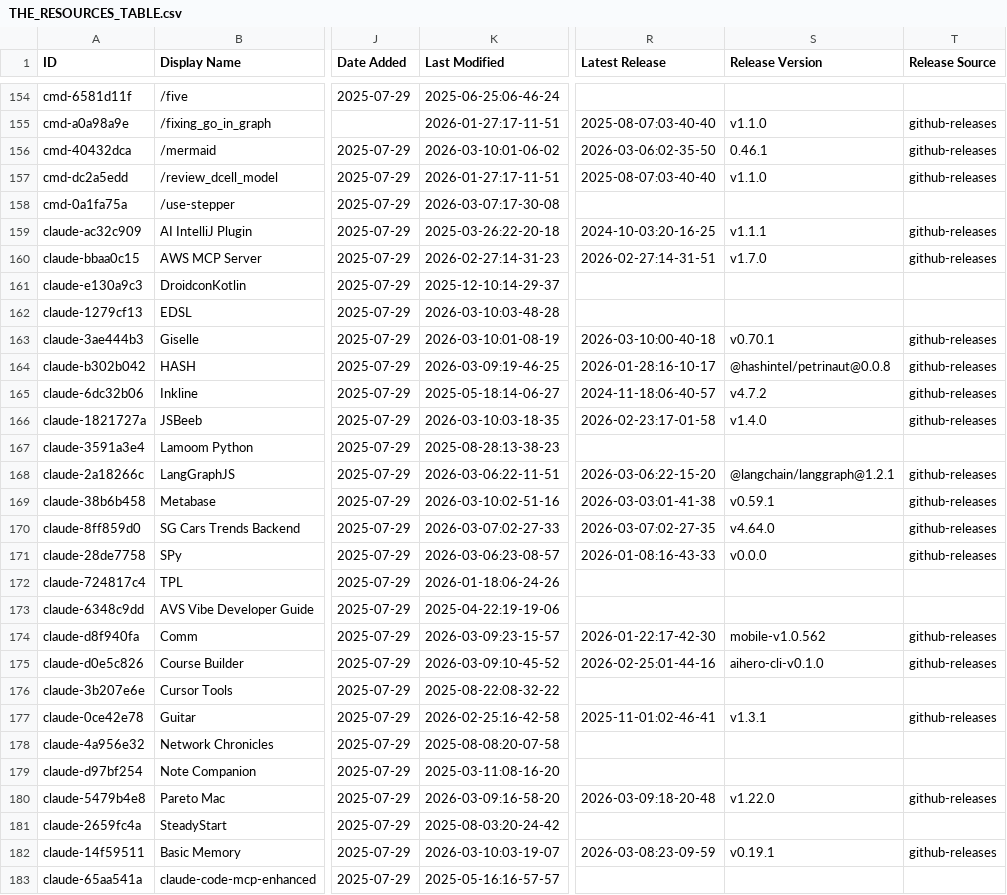
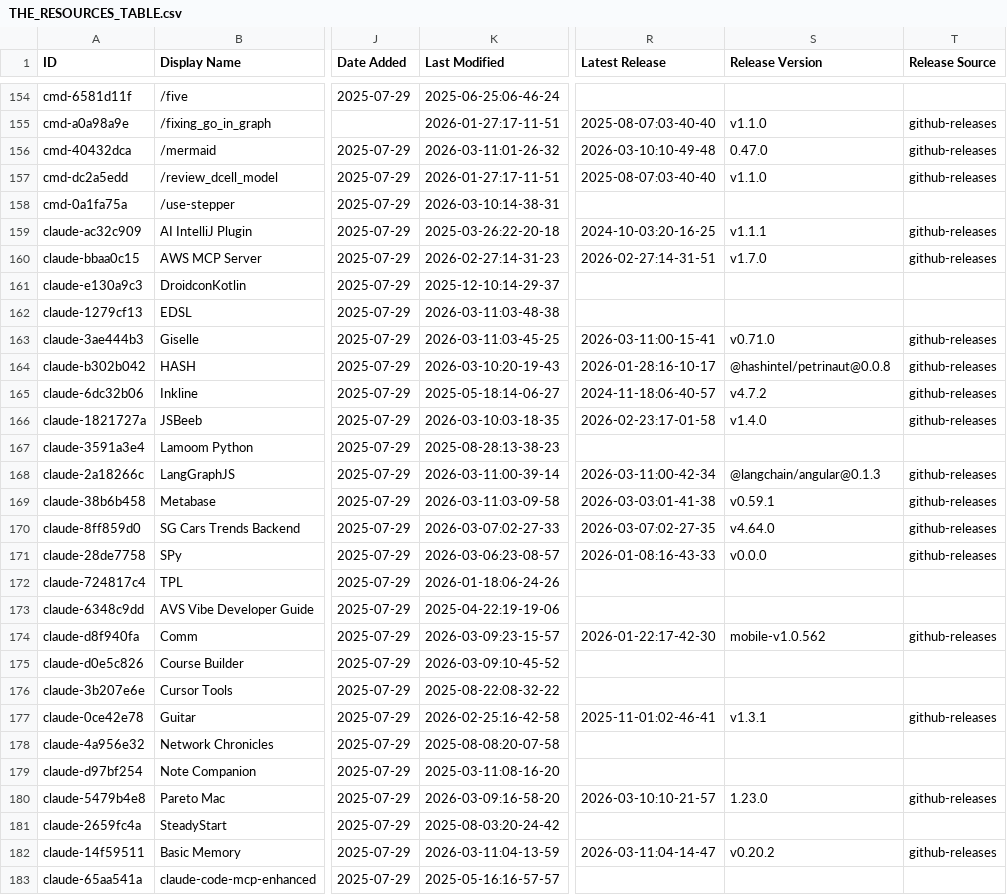
Before and after one commit to hesreallyhim-forks/awesome-claude-code, a CSV file: THE_RESOURCES_TABLE.csv, drawn as a sheet; only a part is shown, gaps mark what is left out; the diff covers the shown part only; the diff names each change by its address in the sheet, - before the commit and + after, or states it on an @@ line.

```diff
--- a/THE_RESOURCES_TABLE.csv
+++ b/THE_RESOURCES_TABLE.csv
-K156 (Last Modified): 2026-03-10:01-06-02
+K156 (Last Modified): 2026-03-11:01-26-32
-R156 (Latest Release): 2026-03-06:02-35-50
+R156 (Latest Release): 2026-03-10:10-49-48
-S156 (Release Version): 0.46.1
+S156 (Release Version): 0.47.0
-K158 (Last Modified): 2026-03-07:17-30-08
+K158 (Last Modified): 2026-03-10:14-38-31
-K162 (Last Modified): 2026-03-10:03-48-28
+K162 (Last Modified): 2026-03-11:03-48-38
-K163 (Last Modified): 2026-03-10:01-08-19
+K163 (Last Modified): 2026-03-11:03-45-25
-R163 (Latest Release): 2026-03-10:00-40-18
+R163 (Latest Release): 2026-03-11:00-15-41
-S163 (Release Version): v0.70.1
+S163 (Release Version): v0.71.0
-K164 (Last Modified): 2026-03-09:19-46-25
+K164 (Last Modified): 2026-03-10:20-19-43
-K168 (Last Modified): 2026-03-06:22-11-51
+K168 (Last Modified): 2026-03-11:00-39-14
-R168 (Latest Release): 2026-03-06:22-15-20
+R168 (Latest Release): 2026-03-11:00-42-34
-S168 (Release Version): @langchain/langgraph@1.2.1
+S168 (Release Version): @langchain/angular@0.1.3
-K169 (Last Modified): 2026-03-10:02-51-16
+K169 (Last Modified): 2026-03-11:03-09-58
-R175 (Latest Release): 2026-02-25:01-44-16
+R175 (Latest Release): (empty)
-S175 (Release Version): aihero-cli-v0.1.0
+S175 (Release Version): (empty)
-T175 (Release Source): github-releases
+T175 (Release Source): (empty)
-R180 (Latest Release): 2026-03-09:18-20-48
+R180 (Latest Release): 2026-03-10:10-21-57
-S180 (Release Version): v1.22.0
+S180 (Release Version): 1.23.0
-K182 (Last Modified): 2026-03-10:03-19-07
+K182 (Last Modified): 2026-03-11:04-13-59
-R182 (Latest Release): 2026-03-08:23-09-59
+R182 (Latest Release): 2026-03-11:04-14-47
-S182 (Release Version): v0.19.1
+S182 (Release Version): v0.20.2
```
Also changed, not shown: 30 edited cells elsewhere in this file.
